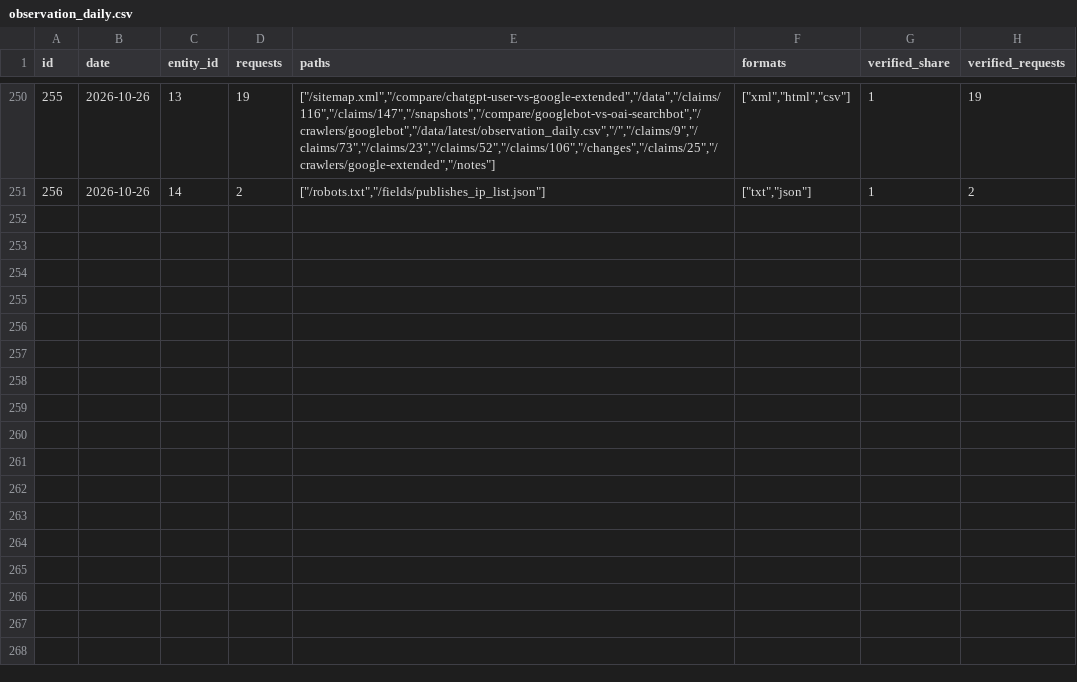
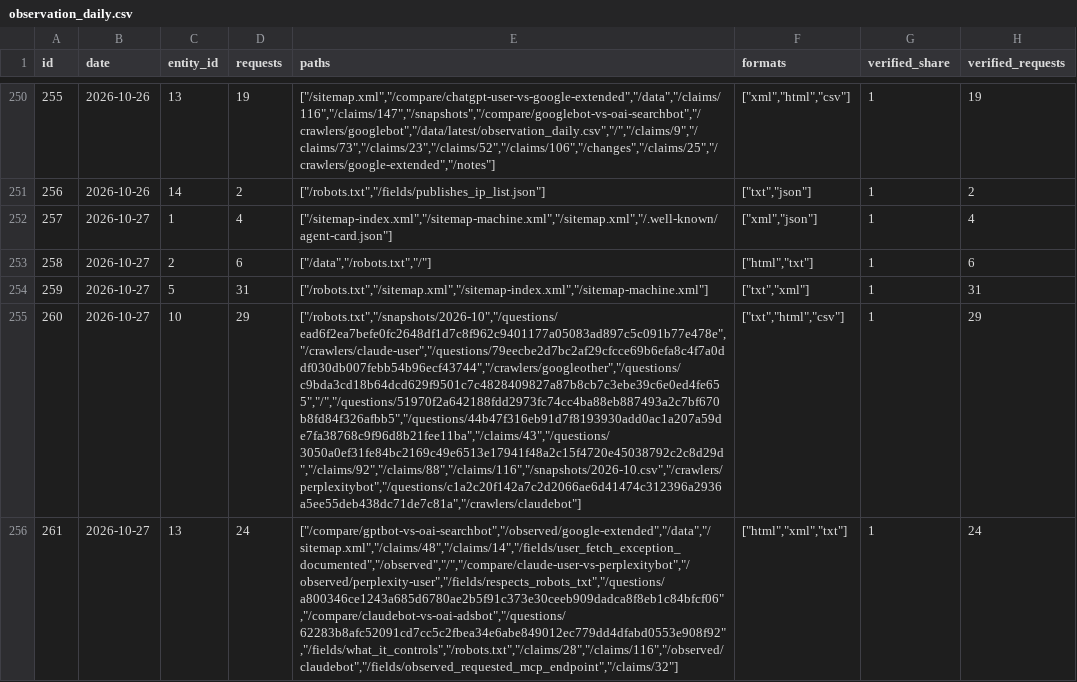
Before and after one commit to crank-box/rattlesnakesbymail-data, a CSV file: latest/observation_daily.csv, drawn as a sheet; only a part is shown, gaps mark what is left out; the diff names each change by its address in the sheet, - before the commit and + after, or states it on an @@ line.

```diff
--- a/latest/observation_daily.csv
+++ b/latest/observation_daily.csv
+row 252: 257 | 2026-10-27 | 1 | 4 | ["/sitemap-index.xml","/sitemap-machine.xml","/sitemap.xml","/.well-known/agent-card.json"] | ["xml","json"] | 1 | 4
+row 253: 258 | 2026-10-27 | 2 | 6 | ["/data","/robots.txt","/"] | ["html","txt"] | 1 | 6
+row 254: 259 | 2026-10-27 | 5 | 31 | ["/robots.txt","/sitemap.xml","/sitemap-index.xml","/sitemap-machine.xml"] | ["txt","xml"] | 1 | 31
+row 255: 260 | 2026-10-27 | 10 | 29 | ["/robots.txt","/snapshots/2026-10","/questions/ead6f2ea7befe0fc2648df1d7c8f962c9401177a05083ad897c5c091b77e478e","/crawlers/claude-user","/questions/79eecbe2d7bc2af29cfcce69b6efa8c4f7a0ddf030db007febb54b96ecf43744","/crawlers/googleother","/questions/c9bda3cd18b64dcd629f9501c7c4828409827a87b8cb7c3ebe39c6e0ed4fe655","/","/questions/51970f2a642188fdd2973fc74cc4ba88eb887493a2c7bf670b8fd84f326afbb5","/questions/44b47f316eb91d7f8193930add0ac1a207a59de7fa38768c9f96d8b21fee11ba","/claims/43","/questions/3050a0ef31fe84bc2169c49e6513e17941f48a2c15f4720e45038792c2c8d29d","/claims/92","/claims/88","/claims/116","/snapshots/2026-10.csv","/crawlers/perplexitybot","/questions/c1a2c20f142a7c2d2066ae6d41474c312396a2936a5ee55deb438dc71de7c81a","/crawlers/claudebot"] | ["txt","html","csv"] | 1 | 29
+row 256: 261 | 2026-10-27 | 13 | 24 | ["/compare/gptbot-vs-oai-searchbot","/observed/google-extended","/data","/sitemap.xml","/claims/48","/claims/14","/fields/user_fetch_exception_documented","/observed","/","/compare/claude-user-vs-perplexitybot","/observed/perplexity-user","/fields/respects_robots_txt","/questions/a800346ce1243a685d6780ae2b5f91c373e30ceeb909dadca8f8eb1c84bfcf06","/compare/claudebot-vs-oai-adsbot","/questions/62283b8afc52091cd7cc5c2fbea34e6abe849012ec779dd4dfabd0553e908f92","/fields/what_it_controls","/robots.txt","/claims/28","/claims/116","/observed/claudebot","/fields/observed_requested_mcp_endpoint","/claims/32"] | ["html","xml","txt"] | 1 | 24
```
Also changed, not shown: latest/mcp_calls_daily.csv, 20 other files.
